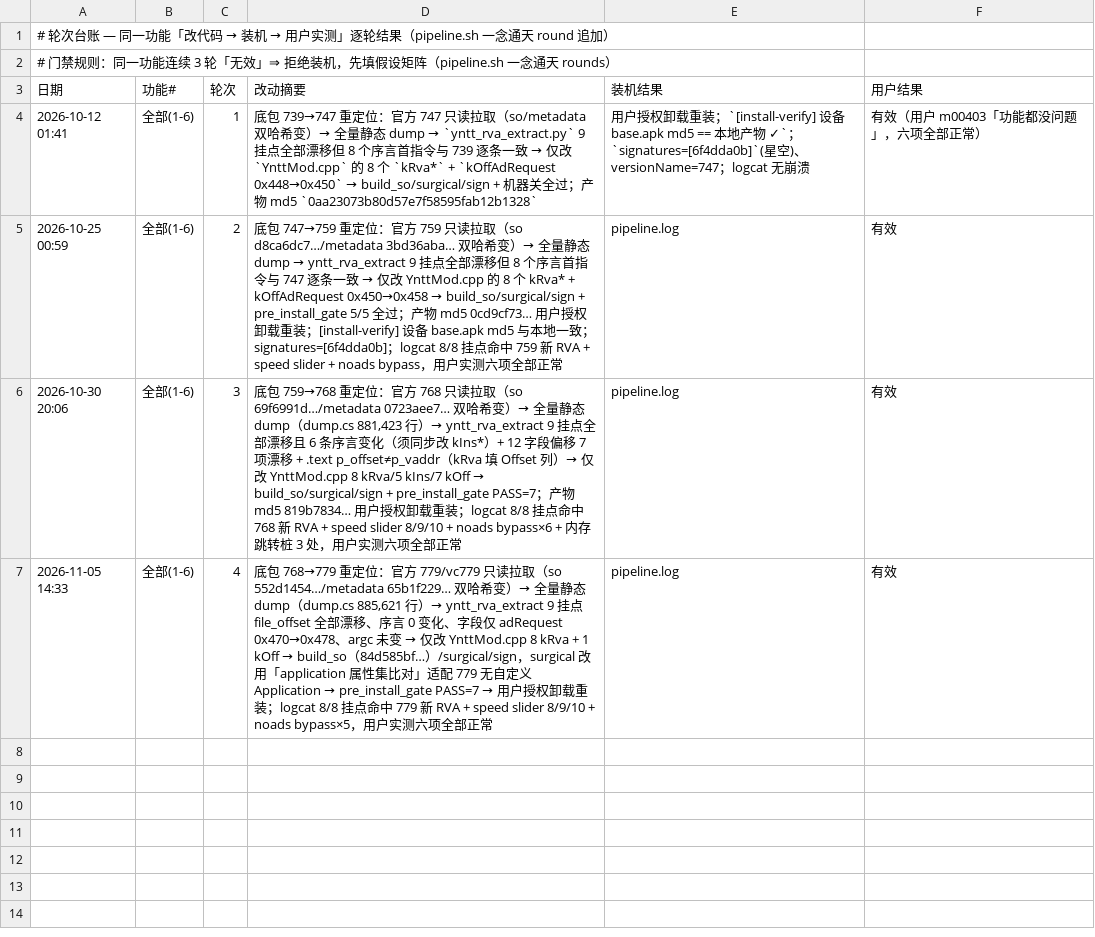
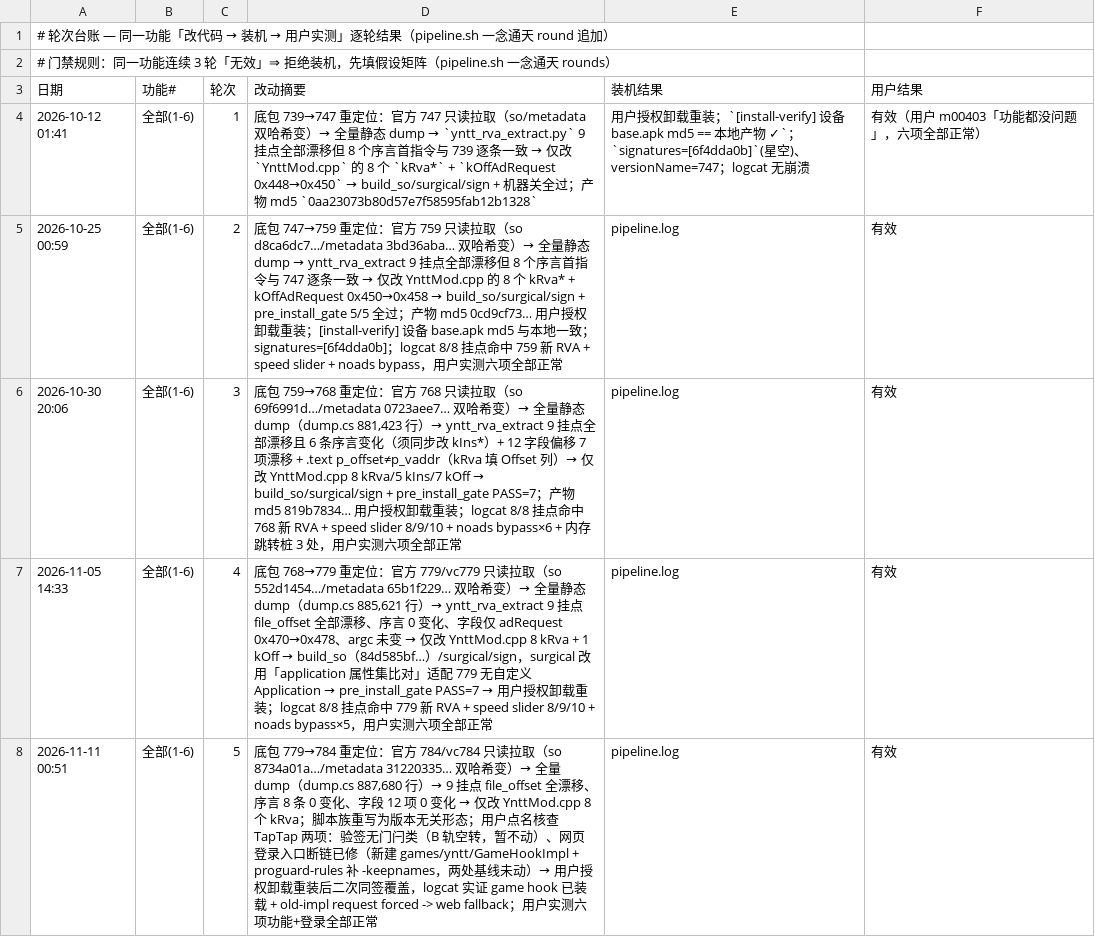
Before and after one commit to Aliang369/nixiang, a TSV file: 10_docs/一念通天/轮次台账.tsv, drawn as a sheet; the diff names each change by its address in the sheet, - before the commit and + after, or states it on an @@ line.

Commit message:
一念通天 784 星空包交付与收官：9 RVA 全漂移/序言字段 0 变化，脚本族改版本无关，TapTap 网页登录入口断链修复（SPI + keepnames）

```diff
--- a/10_docs/一念通天/轮次台账.tsv
+++ b/10_docs/一念通天/轮次台账.tsv
+row 8: 2026-11-11 00:51 | 全部(1-6) | 5 | 底包 779→784 重定位：官方 784/vc784 只读拉取（so 8734a01a…/metadata 31220335… 双哈希变）→ 全量 dump（dump.cs 887,680 行）→ 9 挂点 file_offset 全漂移、序言 8 条 0 变化、字段 12 项 0 变化 → 仅改 YnttMod.cpp 8 个 kRva；脚本族重写为版本无关形态；用户点名核查 TapTap 两项：验签无门闩类（B 轨空转，暂不动）、网页登录入口断链已修（新建 games/yntt/GameHookImpl + proguard-rules 补 -keepnames，两处基线未动）→ 用户授权卸载重装后二次同签覆盖，logcat 实证 game hook 已装载 + old-impl request forced -> web fallback；用户实测六项功能+登录全部正常 | pipeline.log | 有效
```
Also changed, not shown: 25 other files.
